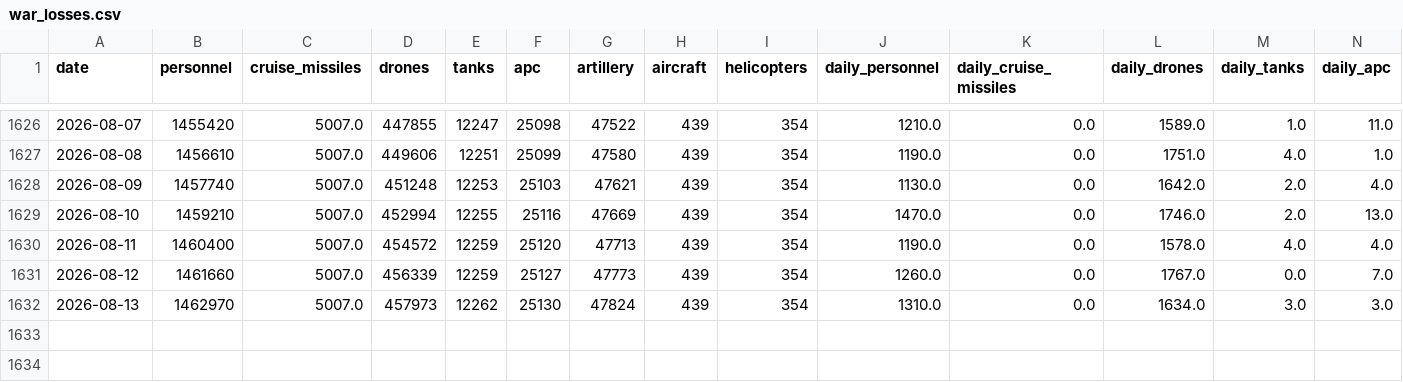
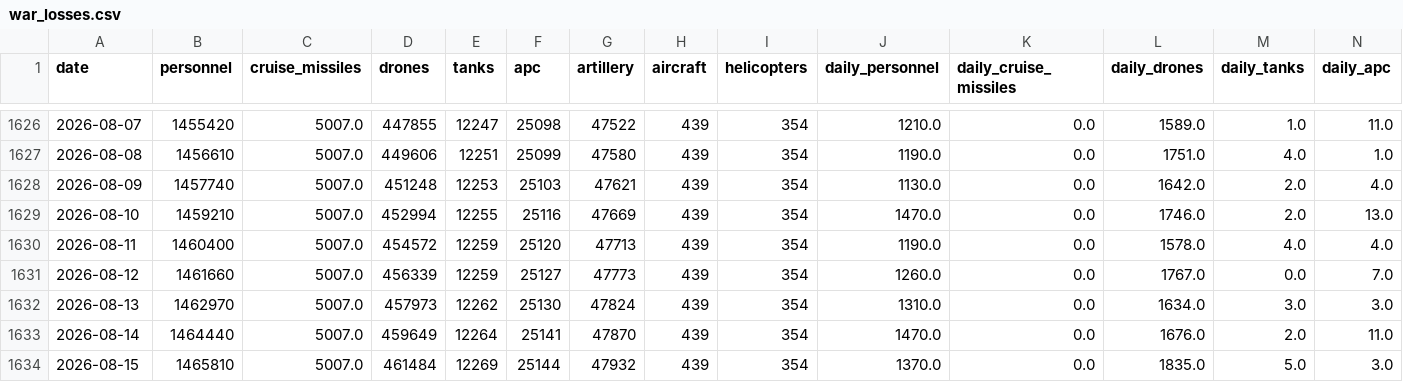
Before and after one commit to lorenzo-pasteris/Analisi-Russia-Ucraina, a CSV file: data/war_losses.csv, drawn as a sheet; only a part is shown, gaps mark what is left out; rows hold the shown columns only; the diff names each change by its address in the sheet, - before the commit and + after, or states it on an @@ line.

```diff
--- a/data/war_losses.csv
+++ b/data/war_losses.csv
+row 1633: 2026-08-14 | 1464440 | 5007.0 | 459649 | 12264 | 25141 | 47870 | 439 | 354 | 1470.0 | 0.0 | 1676.0 | 2.0 | 11.0
+row 1634: 2026-08-15 | 1465810 | 5007.0 | 461484 | 12269 | 25144 | 47932 | 439 | 354 | 1370.0 | 0.0 | 1835.0 | 5.0 | 3.0
```
